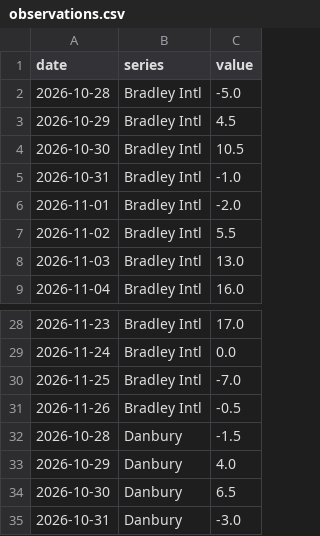
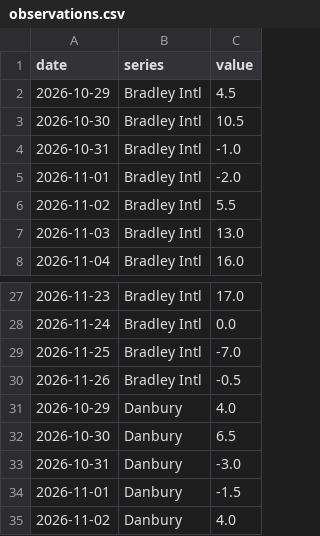
Before and after one commit to alexvnesta/ct-signal, a CSV file: indicator/weather_anomaly/observations.csv, drawn as a sheet; only a part is shown, gaps mark what is left out; the shorter side is filled out with more unchanged rows.

```diff
--- a/indicator/weather_anomaly/observations.csv
+++ b/indicator/weather_anomaly/observations.csv
@@ -1,3 +1,2 @@
 date,series,value
-2026-10-28,Bradley Intl,-5.0
 2026-10-29,Bradley Intl,4.5
@@ -31,3 +30,2 @@ date,series,value
 2026-11-26,Bradley Intl,-0.5
-2026-10-28,Danbury,-1.5
 2026-10-29,Danbury,4.0
```
Also changed, not shown: 36 other files.
